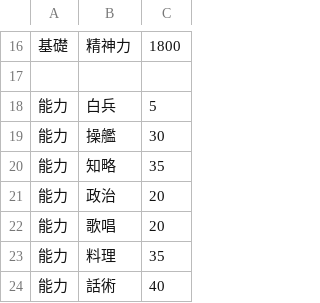
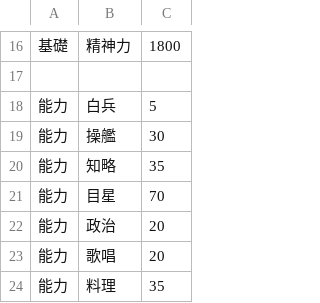
Before and after one commit to napo-sawada/era4X, a CSV file: CSV/Chara/Chara7_エル.csv, drawn as a sheet; only a part is shown, gaps mark what is left out; the shorter side is filled out with more unchanged rows; the diff names each change by its address in the sheet, - before the commit and + after, or states it on an @@ line.

```diff
--- a/CSV/Chara/Chara7_エル.csv
+++ b/CSV/Chara/Chara7_エル.csv
+row 21: 能力 | 目星 | 70
```
Also changed, not shown: 40 other files.
